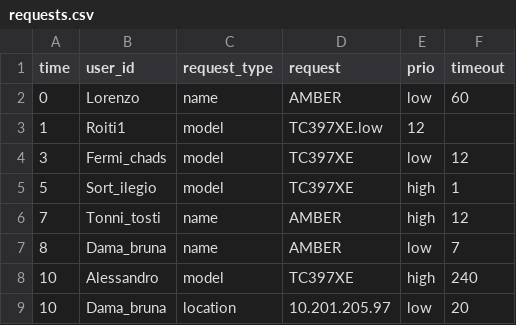
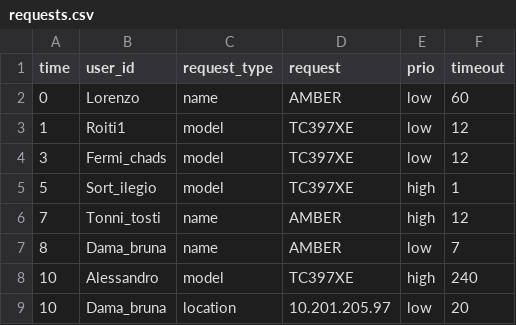
Before and after one commit to lorenzo-ferrari/huawei-pisa-sra, a CSV file: input/requests.csv, drawn as a sheet; only a part is shown.

Commit message:
Update requests.csv

```diff
--- a/input/requests.csv
+++ b/input/requests.csv
@@ -2,3 +2,3 @@ time,user_id,request_type,request,prio,timeout
 0,Lorenzo,name,AMBER,low,60
-1,Roiti1,model,TC397XE.low,12
+1,Roiti1,model,TC397XE,low,12
 3,Fermi_chads,model,TC397XE,low,12
```
